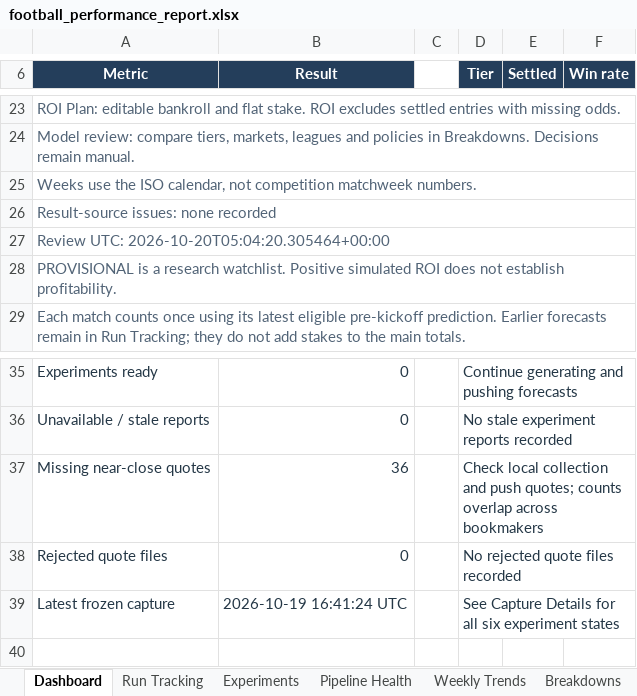
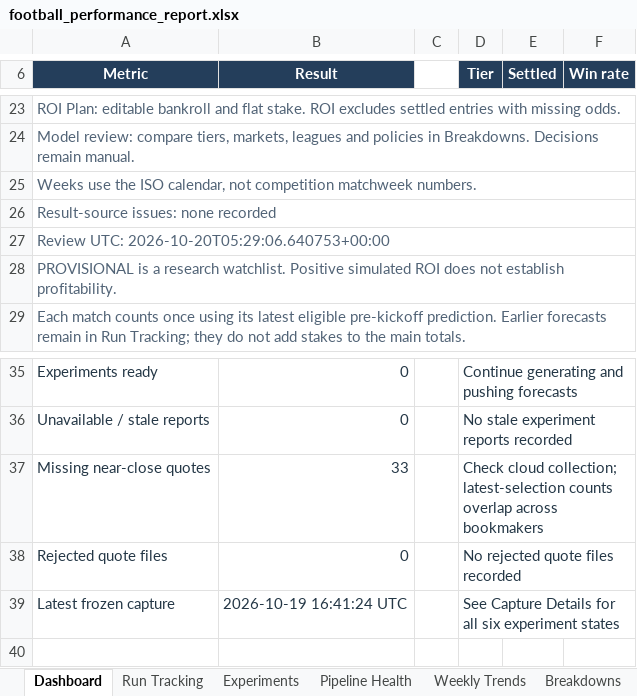
Before and after one commit to paulmaina/football-value-pipeline, an Excel workbook: football_output_v2/readable/football_performance_report.xlsx, sheet Dashboard, drawn as a sheet; only a part is shown, gaps mark what is left out; values as stored, in another font and other column widths than the file's, no borders; charts and pictures not drawn; the diff names each change by its address in the sheet, - before the commit and + after, or states it on an @@ line.

```diff
--- a/football_output_v2/readable/football_performance_report.xlsx (sheet Dashboard)
+++ b/football_output_v2/readable/football_performance_report.xlsx (sheet Dashboard)
-A27 (Metric): Review UTC: 2026-10-20T05:04:20.305464+00:00
+A27 (Metric): Review UTC: 2026-10-20T05:29:06.640753+00:00
-B37 (Result): 36
+B37 (Result): 33
-D37 (Tier): Check local collection and push quotes; counts overlap…
+D37 (Tier): Check cloud collection; latest-selection counts overlap…
```
Also changed, not shown: sheet Pipeline Health, sheet Selections, hidden cells, 23 other files.
